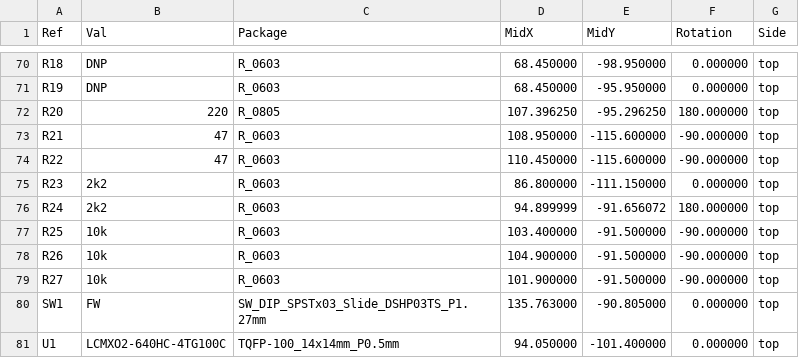
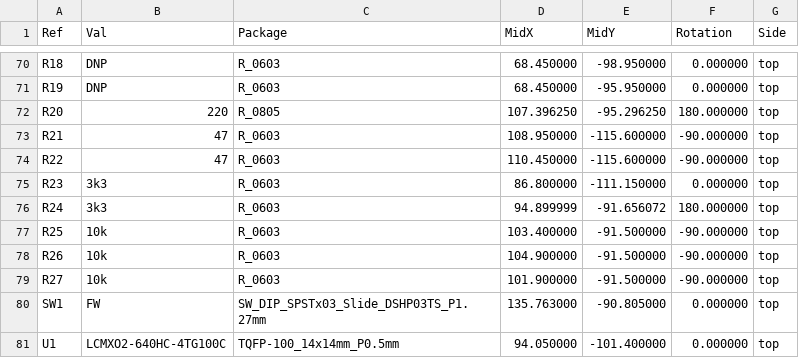
Before and after one commit to garrettsworkshop/GR8RAM, a CSV file: Hardware/LCMXO2/gerber/GR8RAM-top-pos.VCORE.csv, drawn as a sheet; only a part is shown, gaps mark what is left out; the diff covers the shown part only.

```diff
--- a/Hardware/LCMXO2/gerber/GR8RAM-top-pos.VCORE.csv
+++ b/Hardware/LCMXO2/gerber/GR8RAM-top-pos.VCORE.csv
@@ -74,4 +74,4 @@ Ref,Val,Package,MidX,MidY,Rotation,Side
 "R22","47","R_0603",110.450000,-115.600000,-90.000000,top
-"R23","2k2","R_0603",86.800000,-111.150000,0.000000,top
-"R24","2k2","R_0603",94.899999,-91.656072,180.000000,top
+"R23","3k3","R_0603",86.800000,-111.150000,0.000000,top
+"R24","3k3","R_0603",94.899999,-91.656072,180.000000,top
 "R25","10k","R_0603",103.400000,-91.500000,-90.000000,top
```
Also changed, not shown: 10 edited cells elsewhere in this file, Hardware/LCMXO2/gerber/GR8RAM-BOM.csv, Hardware/LCMXO2/gerber/GR8RAM-top-pos.JUMPER.csv, 17 other files.
